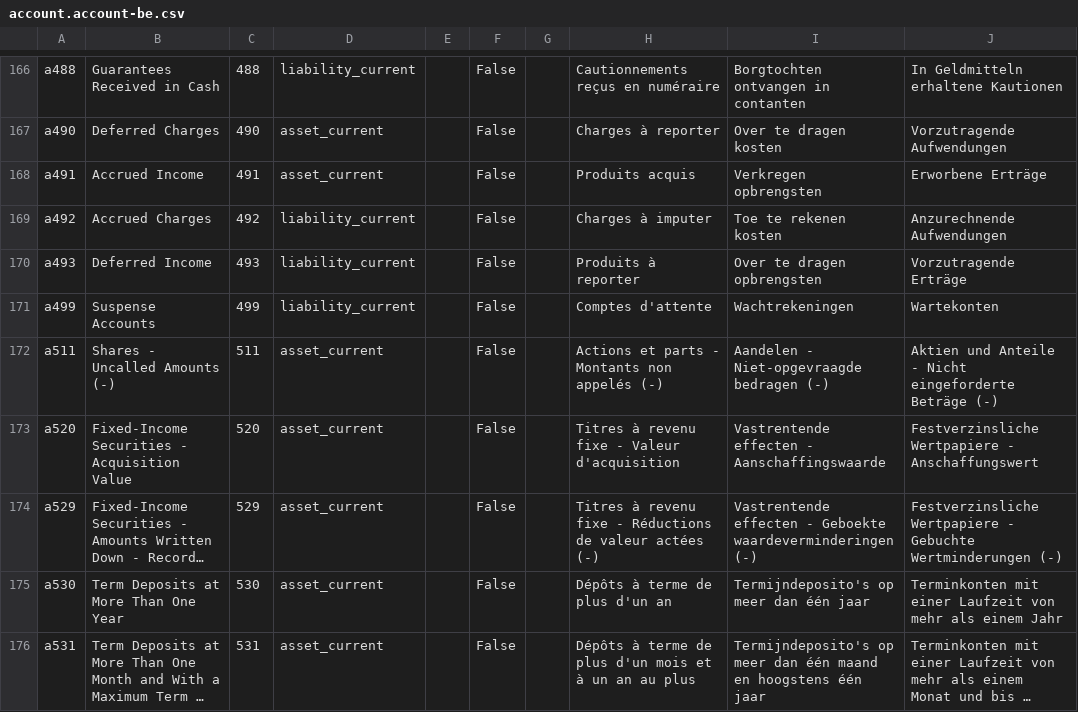
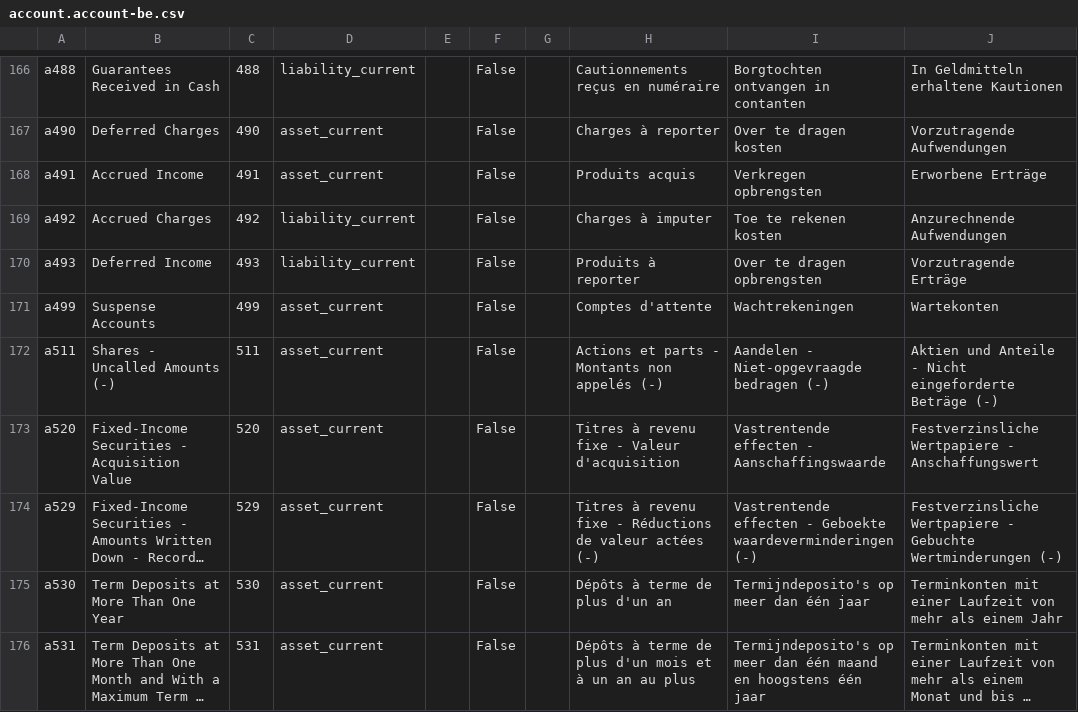
Before and after one commit to afrokoder/odoo, a CSV file: addons/l10n_be/data/template/account.account-be.csv, drawn as a sheet; only a part is shown, gaps mark what is left out; long unchanged cells end in ….

Commit message:
[FIX] l10n_*: Classify Suspense Account as Current Asset
Since V14, suspense accounts are classified as current assets. They
were previously classified as current liabilities while the liquidity
accounts were current assets. It would artificially inflates the
current assets and current liabilities as long as the bank statements
lines weren't reconciled.

We noticed that the belgian default suspense account is still
classified as current liability. On the bank Journal, there is a
domain so only current assets type can be set as default suspense
account. There is no issue at the package installation but if the
suspense account is removed from the journal, it can't be added back
afterwards.

task-4829826

closes odoo/odoo#212935

Signed-off-by: Hugo Poncelet (hupo) <hupo@odoo.com>

```diff
--- a/addons/l10n_be/data/template/account.account-be.csv
+++ b/addons/l10n_be/data/template/account.account-be.csv
@@ -170,3 +170,3 @@
 "a493","Deferred Income","493","liability_current","","False","","Produits à reporter","Over te dragen opbrengsten","Vorzutragende Erträge"
-"a499","Suspense Accounts","499","liability_current","","False","","Comptes d'attente","Wachtrekeningen","Wartekonten"
+"a499","Suspense Accounts","499","asset_current","","False","","Comptes d'attente","Wachtrekeningen","Wartekonten"
 "a511","Shares - Uncalled Amounts (-)","511","asset_current","","False","","Actions et parts - Montants non appelés (-)","Aandelen - Niet-opgevraagde bedragen (-)","Aktien und Anteile - Nicht eingeforderte Beträge (-)"
```
Also changed, not shown: addons/l10n_cz/data/template/account.account-cz.csv, addons/l10n_eg/data/template/account.account-eg.csv, 2 other files.
